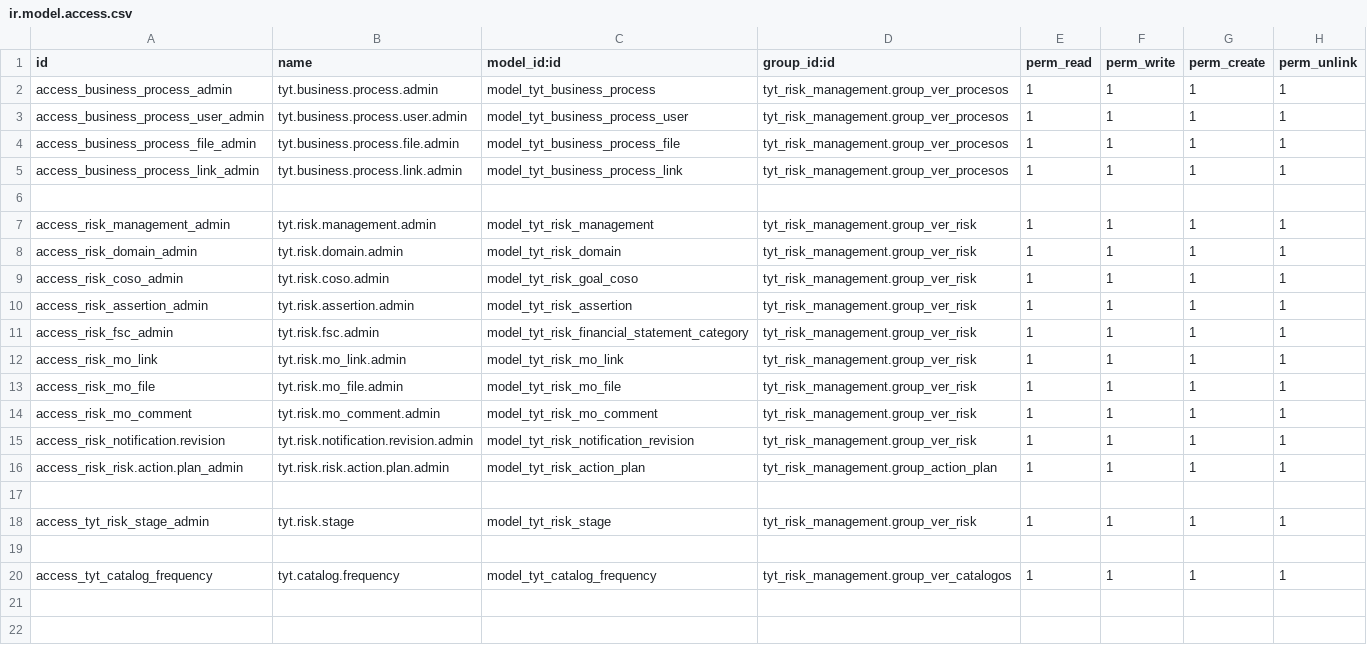
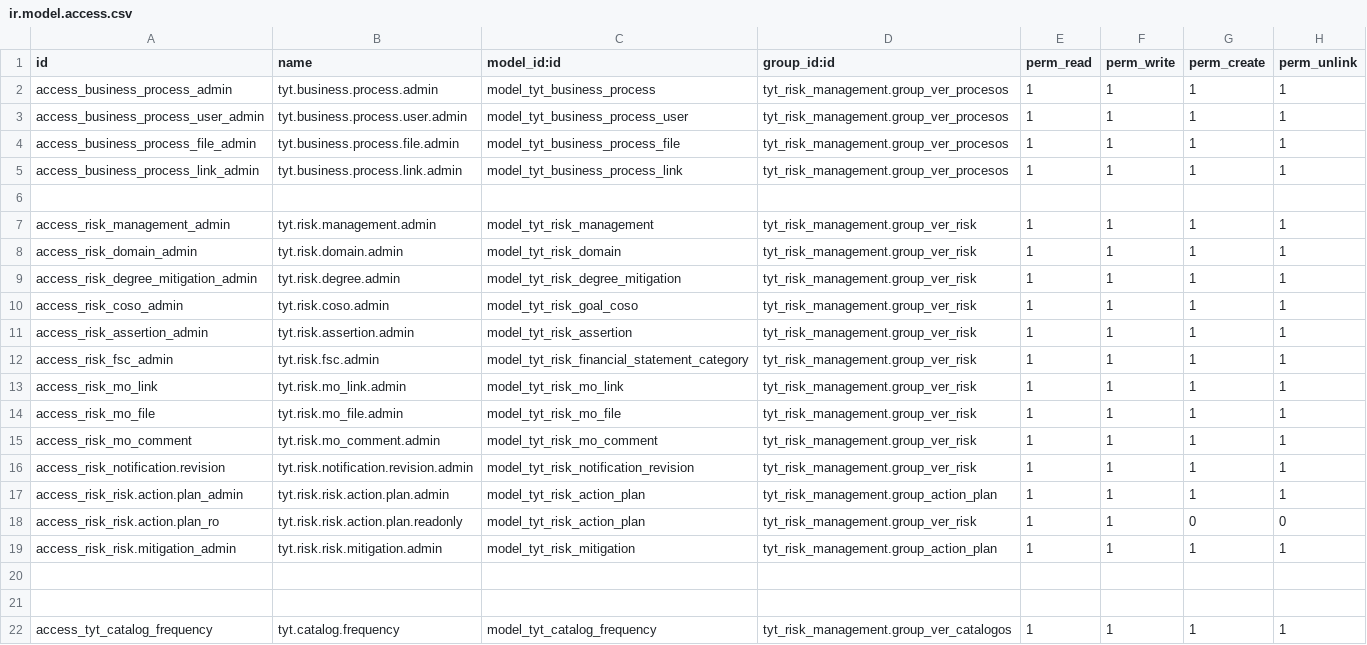
Before and after one commit to SoyCalidad/tyt_calidad_, a CSV file: tyt_risk_management/security/ir.model.access.csv, drawn as a sheet; removed rows and columns are numbered as before the commit, all else as after; the diff names each change by its address in the sheet, - before the commit and + after, or states it on an @@ line.

Commit message:
fixed risks

```diff
--- a/tyt_risk_management/security/ir.model.access.csv
+++ b/tyt_risk_management/security/ir.model.access.csv
+row 9: access_risk_degree_mitigation_admin | tyt.risk.degree.admin | model_tyt_risk_degree_mitigation | tyt_risk_management.group_ver_risk | 1 | 1 | 1 | 1
+row 18: access_risk_risk.action.plan_ro | tyt.risk.risk.action.plan.readonly | model_tyt_risk_action_plan | tyt_risk_management.group_ver_risk | 1 | 1 | 0 | 0
+row 19: access_risk_risk.mitigation_admin | tyt.risk.risk.mitigation.admin | model_tyt_risk_mitigation | tyt_risk_management.group_action_plan | 1 | 1 | 1 | 1
-row 18: access_tyt_risk_stage_admin | tyt.risk.stage | model_tyt_risk_stage | tyt_risk_management.group_ver_risk | 1 | 1 | 1 | 1
```
Also changed, not shown: 14 other files.
